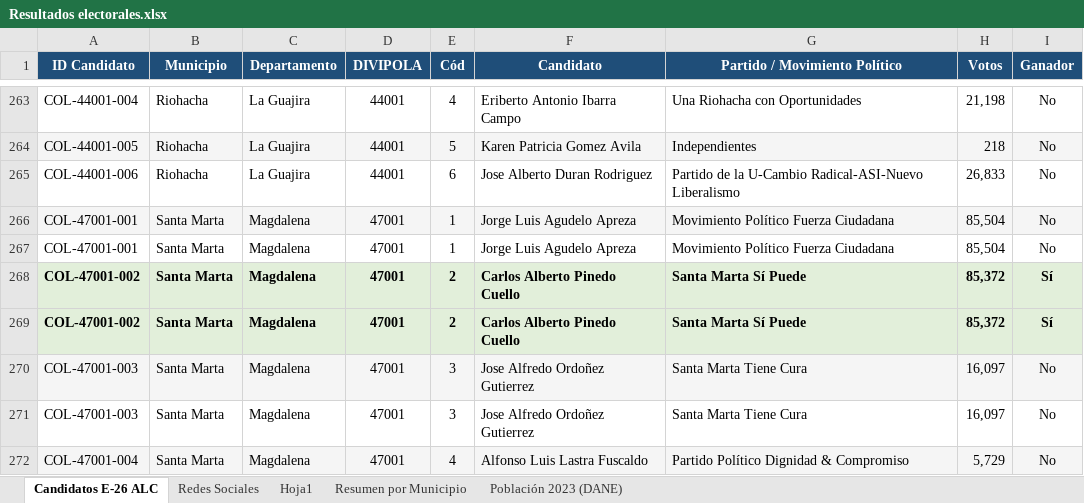
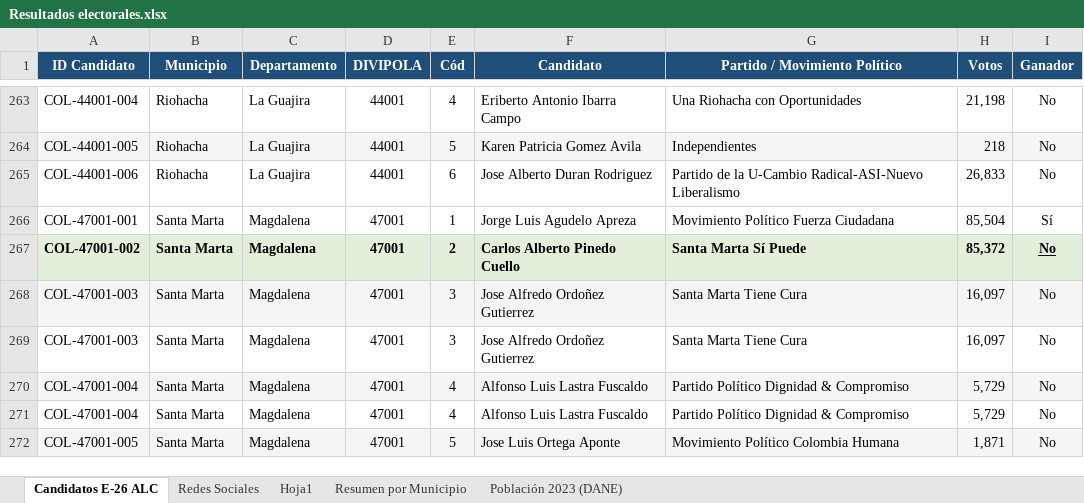
Before and after one commit to Juansotag/Elecciones-Costa-Rica, an Excel workbook: Colombia/Resultados electorales.xlsx, sheet Candidatos E-26 ALC, drawn as a sheet; only a part is shown, gaps mark what is left out; the shorter side is filled out with more unchanged rows; values as stored, in another font and other column widths than the file's, no borders; removed rows and columns are numbered as before the commit, all else as after; the diff names each change by its address in the sheet, - before the commit and + after, or states it on an @@ line.

```diff
--- a/Colombia/Resultados electorales.xlsx (sheet Candidatos E-26 ALC)
+++ b/Colombia/Resultados electorales.xlsx (sheet Candidatos E-26 ALC)
-A266:I266 fill: #F5F5F5
+A266:I266 fill: none
-I266 (Ganador): No
+I266 (Ganador): Sí
-row 267: COL-47001-001 | Santa Marta | Magdalena | 47001 | 1 | Jorge Luis Agudelo Apreza | Movimiento Político Fuerza Ciudadana | 85,504 | No
-I267 (Ganador): Sí
+I267 (Ganador): No
-I267 underline: off
+I267 underline: on
-row 269: COL-47001-002 | Santa Marta | Magdalena | 47001 | 2 | Carlos Alberto Pinedo Cuello | Santa Marta Sí Puede | 85,372 | Sí
```
Also changed, not shown: formulas that keep their value, 3 other files.
